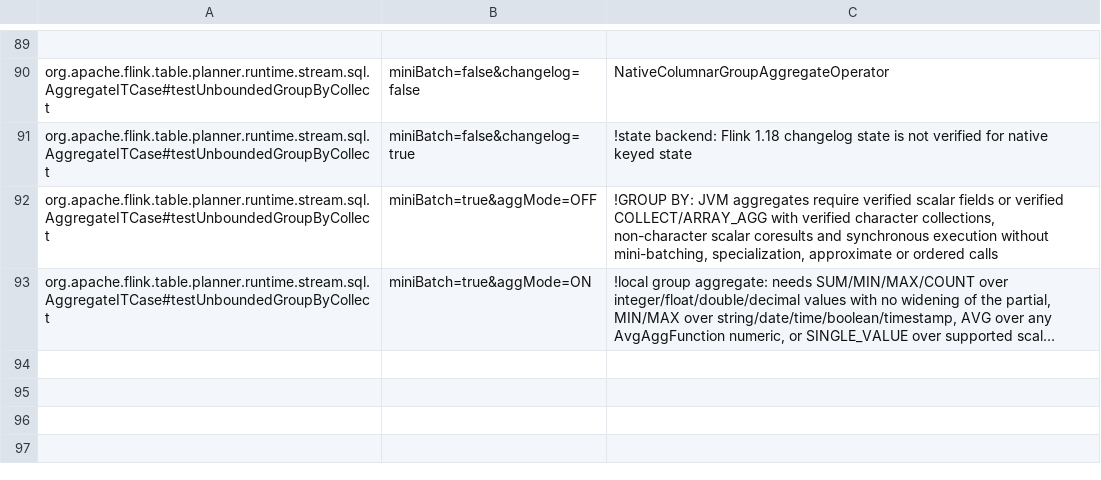
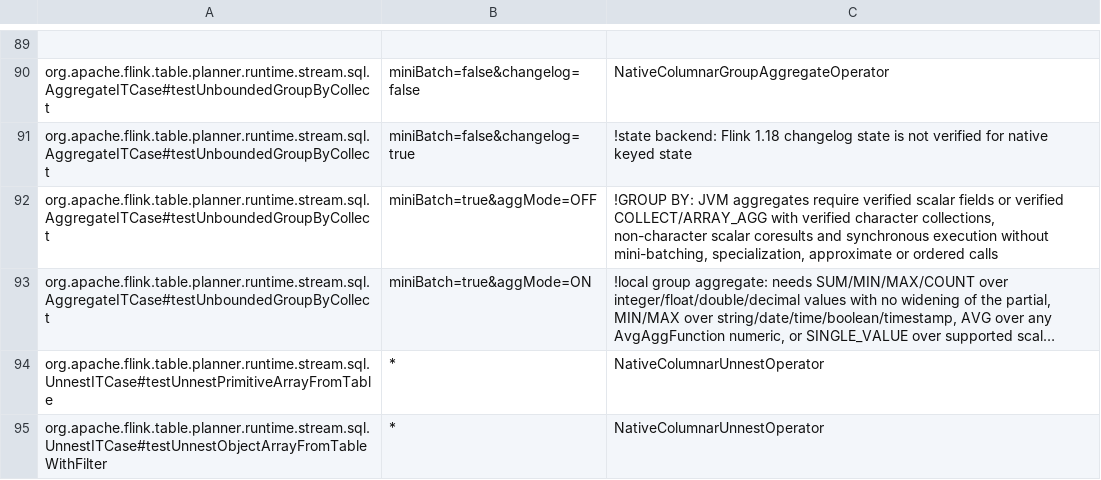
Before and after one commit to Flanderzz/StreamFusion, a TSV file: dev/flink-suite/agent/src/main/resources/native-execution-flink1.18-state.tsv, drawn as a sheet; only a part is shown, gaps mark what is left out; long unchanged cells end in …; the diff names each change by its address in the sheet, - before the commit and + after, or states it on an @@ line.

Commit message:
Carry scalar array identity through columnar expansion
Share the verified producer contract across collection evaluation and aggregation so nullable scalar arrays can retain their values through Rust fan-out and filters. String cache/copy carriers remain scalars despite their physical struct layout; NOT NULL getters and cache-sensitive scalar evaluation retain the released generated boundary. Prune discarded whole columns before expansion to avoid repeated array materialization.

String ARRAY construction shares the existing binary-element snapshot rule, clearing Java caches and preserving NULL-element copy markers to match successful Flink comparisons. No new JNI ownership protocol is introduced.

Release complete-job nullable STRING expansion medians are 0.157s versus 0.429s stock/0.399s previous at 5k rows/64 keys, and 0.219s versus 0.414s/0.347s at 50k rows/4096 keys. Narrow Calc arrays remain slower, including a 1.18 regression; all ranges, two bounded CPU captures and follow-up limits are recorded. No sustained-throughput claim.

Validate released 2.2 and 1.18 parity, native consumption, heap/RocksDB recovery, ownership and constructor metadata. The 72-case string suite and 719 broader 2.2 checks pass; 1.18 has 24 passes/52 explicit N/A cases. Refs #234.

```diff
--- a/dev/flink-suite/agent/src/main/resources/native-execution-flink1.18-state.tsv
+++ b/dev/flink-suite/agent/src/main/resources/native-execution-flink1.18-state.tsv
+row 94: org.apache.flink.table.planner.runtime.stream.sql.UnnestITCase#testUnnestPrimitiveArrayFromTable | * | NativeColumnarUnnestOperator
+row 95: org.apache.flink.table.planner.runtime.stream.sql.UnnestITCase#testUnnestObjectArrayFromTableWithFilter | * | NativeColumnarUnnestOperator
```
Also changed, not shown: dev/flink-suite/agent/src/main/resources/native-execution-flink1.18.tsv, dev/flink-suite/agent/src/main/resources/native-execution.tsv, 24 other files.
